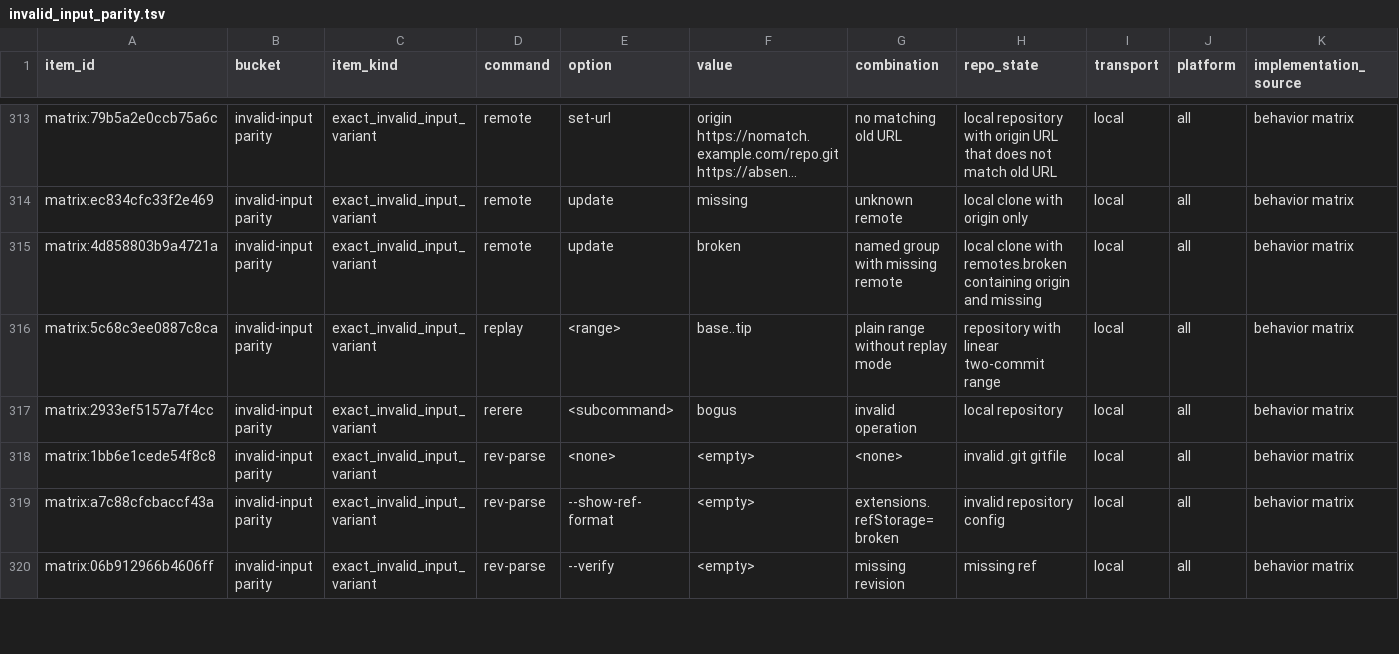
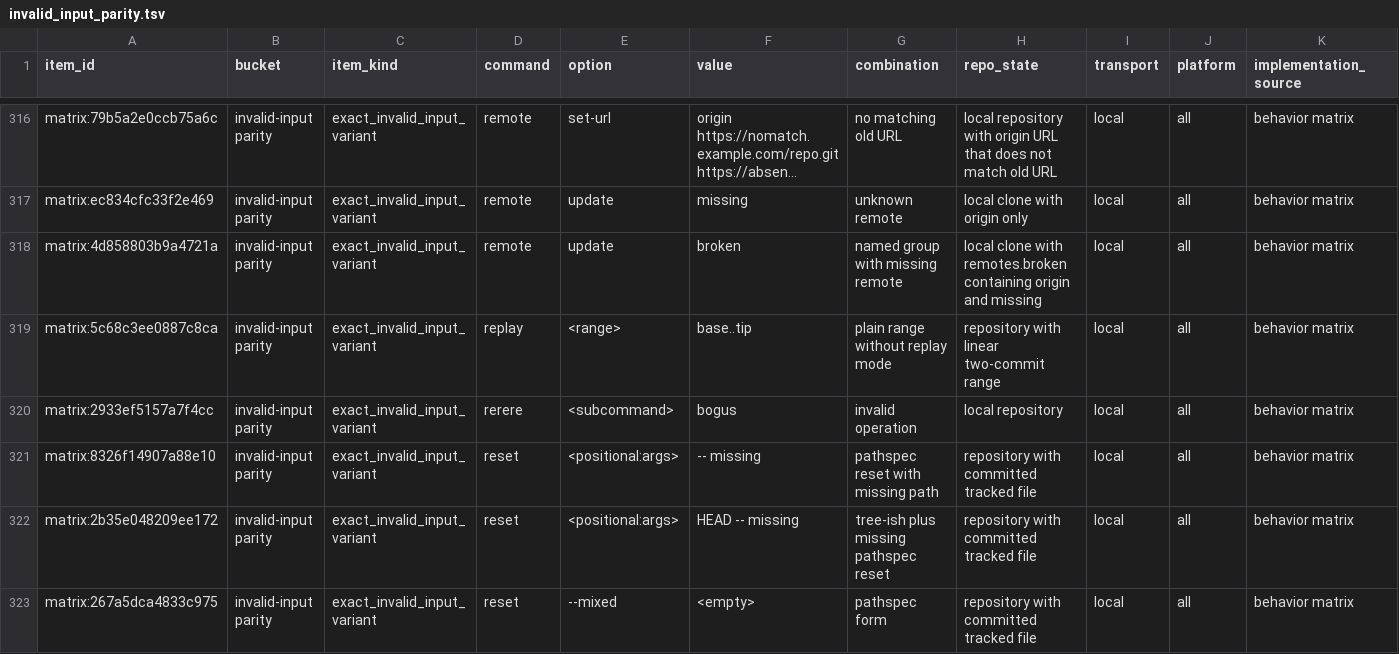
Before and after one commit to dschewchenko/zmin, a TSV file: docs/cli/census/invalid_input_parity.tsv, drawn as a sheet; only a part is shown, gaps mark what is left out; the shorter side is filled out with more unchanged rows; long unchanged cells end in …; rows hold the shown columns only; the diff covers the shown part only; the diff names each change by its address in the sheet, - before the commit and + after, or states it on an @@ line.

Commit message:
test: add reset and sequencer invalid oracle rows

```diff
--- a/docs/cli/census/invalid_input_parity.tsv
+++ b/docs/cli/census/invalid_input_parity.tsv
+row 321: matrix:8326f14907a88e10 | invalid-input parity | exact_invalid_input_variant | reset | <positional:args> | -- missing | pathspec reset with missing path | repository with committed tracked file | local | all | behavior matrix
+row 322: matrix:2b35e048209ee172 | invalid-input parity | exact_invalid_input_variant | reset | <positional:args> | HEAD -- missing | tree-ish plus missing pathspec reset | repository with committed tracked file | local | all | behavior matrix
+row 323: matrix:267a5dca4833c975 | invalid-input parity | exact_invalid_input_variant | reset | --mixed | <empty> | pathspec form | repository with committed tracked file | local | all | behavior matrix
```
Also changed, not shown: 5 added rows elsewhere in this file, docs/cli/census/implemented_but_unverified.tsv, docs/cli/census/summary.tsv, 5 other files.
